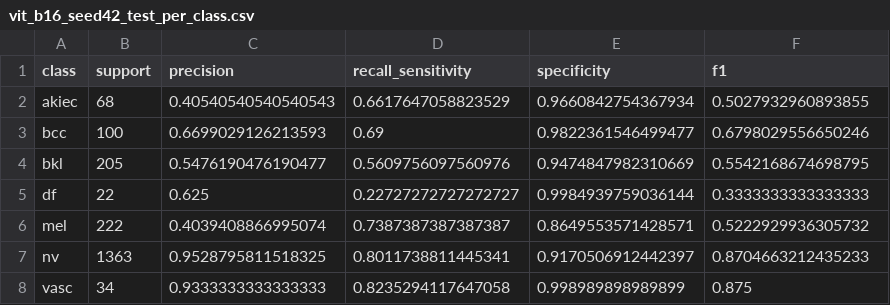
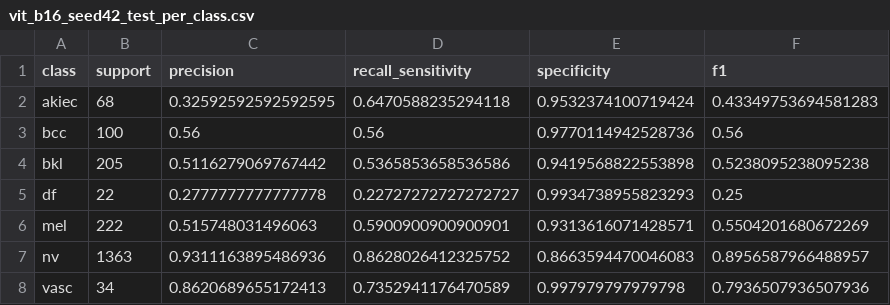
Before and after one commit to shohel1arman/TrustSkin_R, a CSV file: results/csv/vit_b16_seed42_test_per_class.csv, drawn as a sheet.

Commit message:
Phase 1: Kaggle baselines (4 backbones, seed 42) + splits + metrics

```diff
--- a/results/csv/vit_b16_seed42_test_per_class.csv
+++ b/results/csv/vit_b16_seed42_test_per_class.csv
@@ -1,8 +1,8 @@
 class,support,precision,recall_sensitivity,specificity,f1
-akiec,68,0.40540540540540543,0.6617647058823529,0.9660842754367934,0.5027932960893855
-bcc,100,0.6699029126213593,0.69,0.9822361546499477,0.6798029556650246
-bkl,205,0.5476190476190477,0.5609756097560976,0.9474847982310669,0.5542168674698795
-df,22,0.625,0.22727272727272727,0.9984939759036144,0.3333333333333333
-mel,222,0.4039408866995074,0.7387387387387387,0.8649553571428571,0.5222929936305732
-nv,1363,0.9528795811518325,0.8011738811445341,0.9170506912442397,0.8704663212435233
-vasc,34,0.9333333333333333,0.8235294117647058,0.998989898989899,0.875
+akiec,68,0.32592592592592595,0.6470588235294118,0.9532374100719424,0.43349753694581283
+bcc,100,0.56,0.56,0.9770114942528736,0.56
+bkl,205,0.5116279069767442,0.5365853658536586,0.9419568822553898,0.5238095238095238
+df,22,0.2777777777777778,0.22727272727272727,0.9934738955823293,0.25
+mel,222,0.515748031496063,0.5900900900900901,0.9313616071428571,0.5504201680672269
+nv,1363,0.9311163895486936,0.8628026412325752,0.8663594470046083,0.8956587966488957
+vasc,34,0.8620689655172413,0.7352941176470589,0.997979797979798,0.7936507936507936
```
Also changed, not shown: results/csv/vit_b16_seed42_test_metrics.csv, results/csv/vit_b16_seed42_val_metrics.csv, 6 other files.
